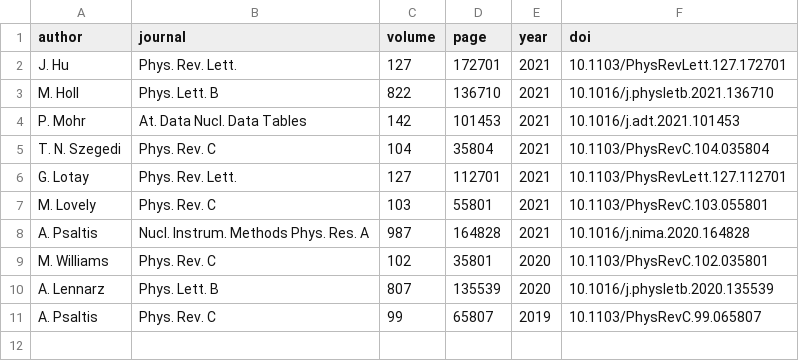
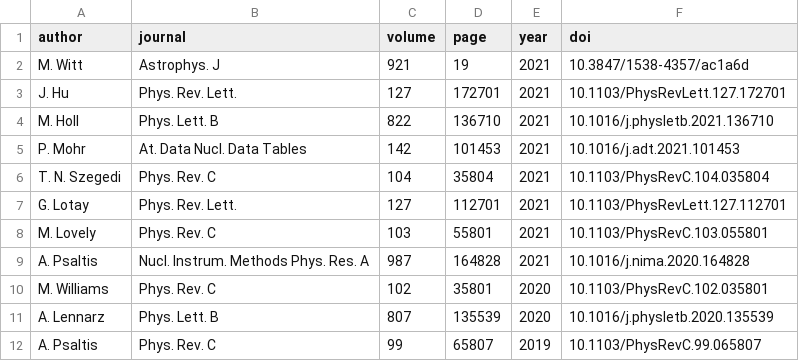
Before and after one commit to psaltisa/psaltisa.github.io, a CSV file: _data/pubs.csv, drawn as a sheet.

```diff
--- a/_data/pubs.csv
+++ b/_data/pubs.csv
@@ -1,2 +1,3 @@
 author,journal,volume,page,year,doi
+M. Witt,Astrophys. J,921,19,2021,10.3847/1538-4357/ac1a6d
 J. Hu,Phys. Rev. Lett.,127,172701,2021,10.1103/PhysRevLett.127.172701
```
Also changed, not shown: 3 other files.
